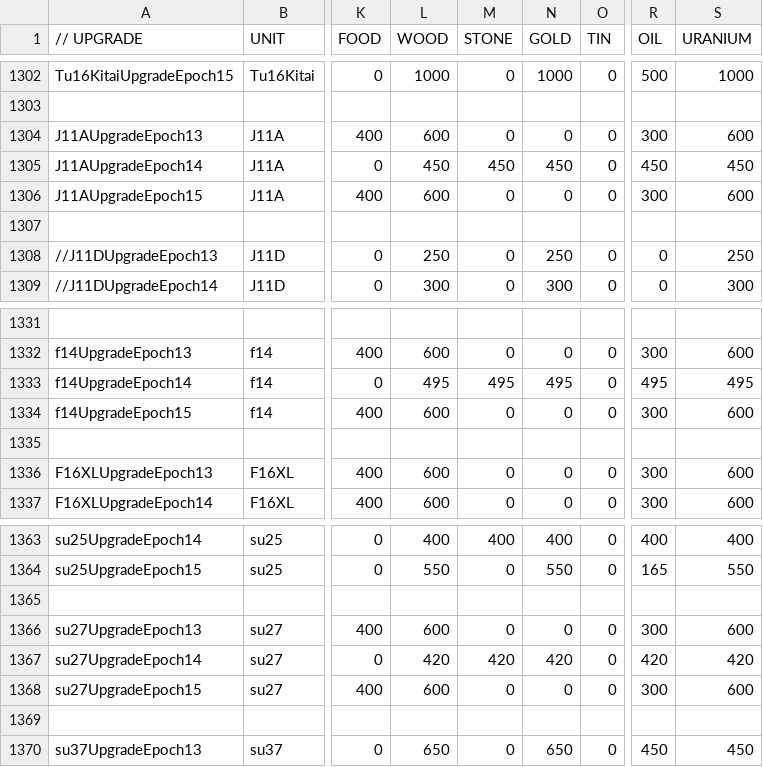
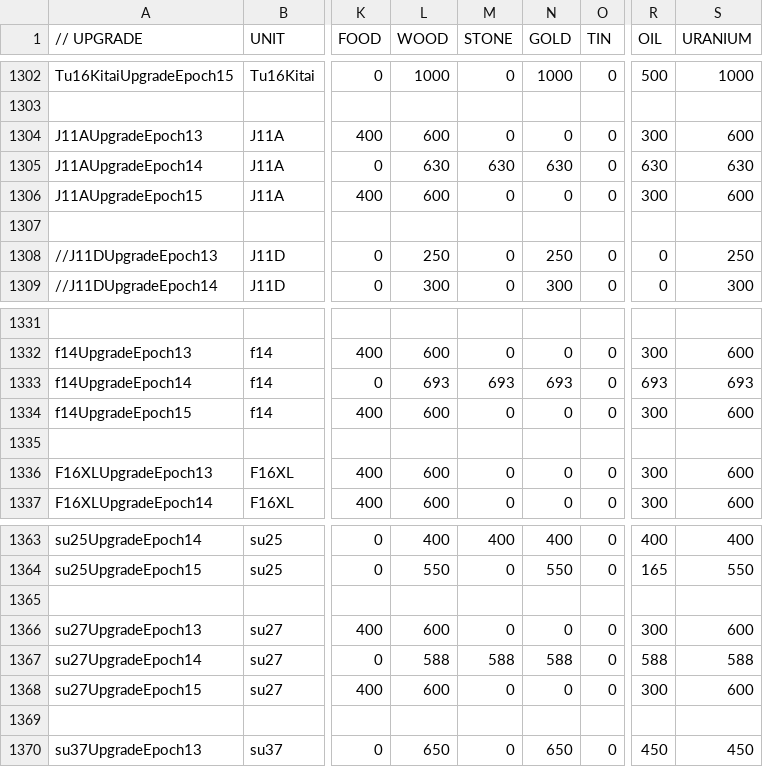
Before and after one commit to luojiang419/ee2, a CSV file: game-metadata/EE2X_db/TechTree/upgrade_unittypes.csv, drawn as a sheet; only a part is shown, gaps mark what is left out; the diff names each change by its address in the sheet, - before the commit and + after, or states it on an @@ line.

```diff
--- a/game-metadata/EE2X_db/TechTree/upgrade_unittypes.csv
+++ b/game-metadata/EE2X_db/TechTree/upgrade_unittypes.csv
-L1305 (WOOD): 450
+L1305 (WOOD): 630
-M1305 (STONE): 450
+M1305 (STONE): 630
-N1305 (GOLD): 450
+N1305 (GOLD): 630
-R1305 (OIL): 450
+R1305 (OIL): 630
-S1305 (URANIUM): 450
+S1305 (URANIUM): 630
-L1333 (WOOD): 495
+L1333 (WOOD): 693
-M1333 (STONE): 495
+M1333 (STONE): 693
-N1333 (GOLD): 495
+N1333 (GOLD): 693
-R1333 (OIL): 495
+R1333 (OIL): 693
-S1333 (URANIUM): 495
+S1333 (URANIUM): 693
-L1367 (WOOD): 420
+L1367 (WOOD): 588
-M1367 (STONE): 420
+M1367 (STONE): 588
-N1367 (GOLD): 420
+N1367 (GOLD): 588
-R1367 (OIL): 420
+R1367 (OIL): 588
-S1367 (URANIUM): 420
+S1367 (URANIUM): 588
```
Also changed, not shown: 3 other files.
